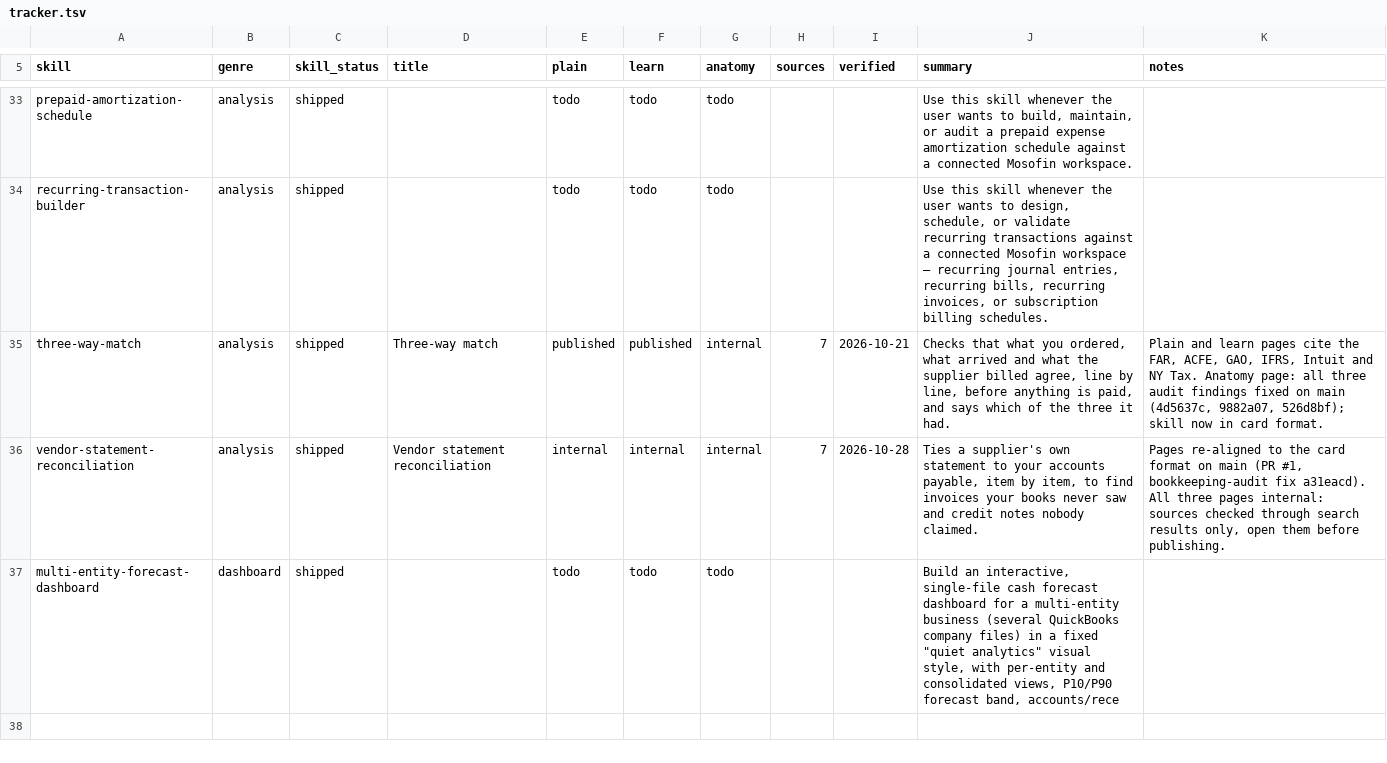
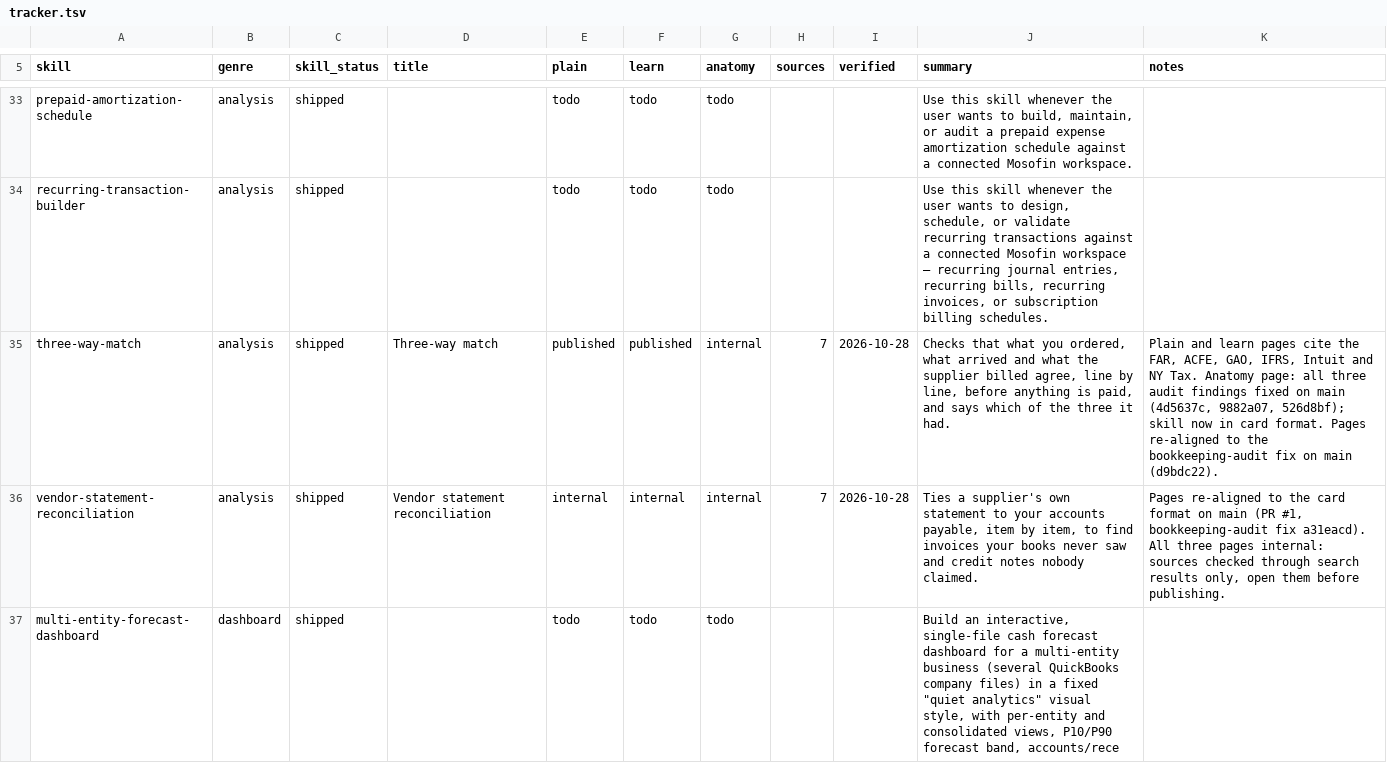
Before and after one commit to MosoFin/mosofin-skill-explainers, a TSV file: tracker.tsv, drawn as a sheet; only a part is shown, gaps mark what is left out.

```diff
--- a/tracker.tsv
+++ b/tracker.tsv
@@ -34,3 +34,3 @@ prepaid-amortization-schedule	analysis	shipped		todo	todo	todo			Use this skill
 recurring-transaction-builder	analysis	shipped		todo	todo	todo			Use this skill whenever the user wants to design, schedule, or validate recurring transactions against a connected Mosofin workspace — recurring journal entries, recurring bills, recurring invoices, or subscription billing schedules.	
-three-way-match	analysis	shipped	Three-way match	published	published	internal	7	2026-10-21	Checks that what you ordered, what arrived and what the supplier billed agree, line by line, before anything is paid, and says which of the three it had.	Plain and learn pages cite the FAR, ACFE, GAO, IFRS, Intuit and NY Tax. Anatomy page: all three audit findings fixed on main (4d5637c, 9882a07, 526d8bf); skill now in card format.
+three-way-match	analysis	shipped	Three-way match	published	published	internal	7	2026-10-28	Checks that what you ordered, what arrived and what the supplier billed agree, line by line, before anything is paid, and says which of the three it had.	Plain and learn pages cite the FAR, ACFE, GAO, IFRS, Intuit and NY Tax. Anatomy page: all three audit findings fixed on main (4d5637c, 9882a07, 526d8bf); skill now in card format. Pages re-aligned to the bookkeeping-audit fix on main (d9bdc22).
 vendor-statement-reconciliation	analysis	shipped	Vendor statement reconciliation	internal	internal	internal	7	2026-10-28	Ties a supplier's own statement to your accounts payable, item by item, to find invoices your books never saw and credit notes nobody claimed.	Pages re-aligned to the card format on main (PR #1, bookkeeping-audit fix a31eacd). All three pages internal: sources checked through search results only, open them before publishing.
```
Also changed, not shown: 6 other files.
